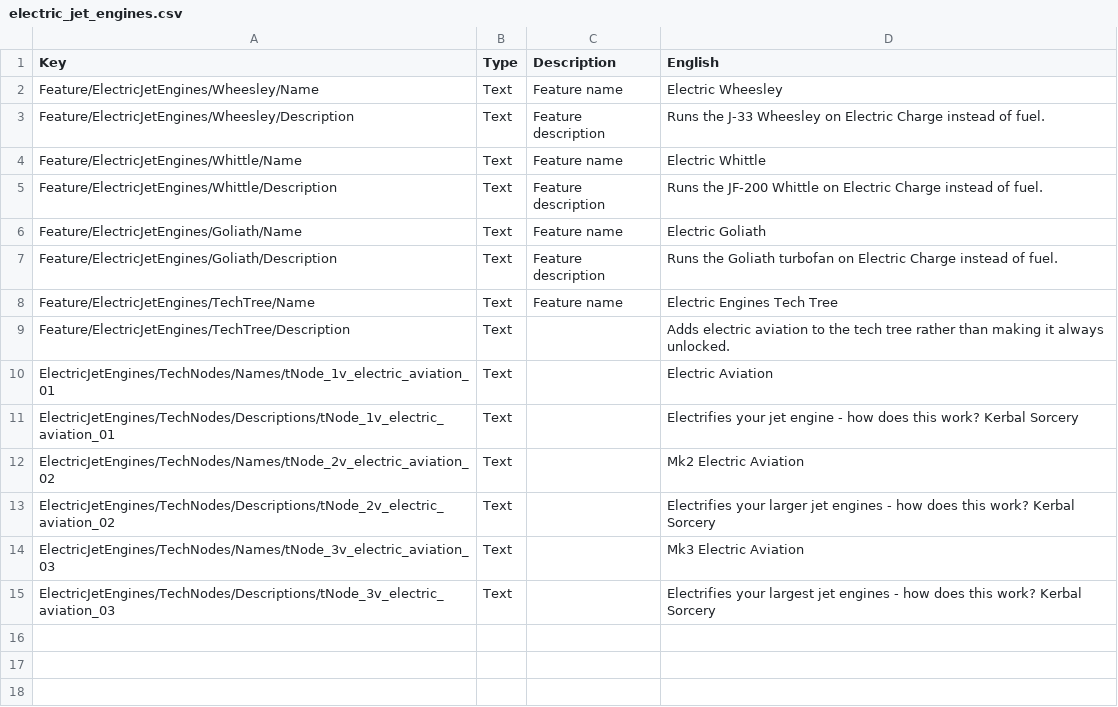
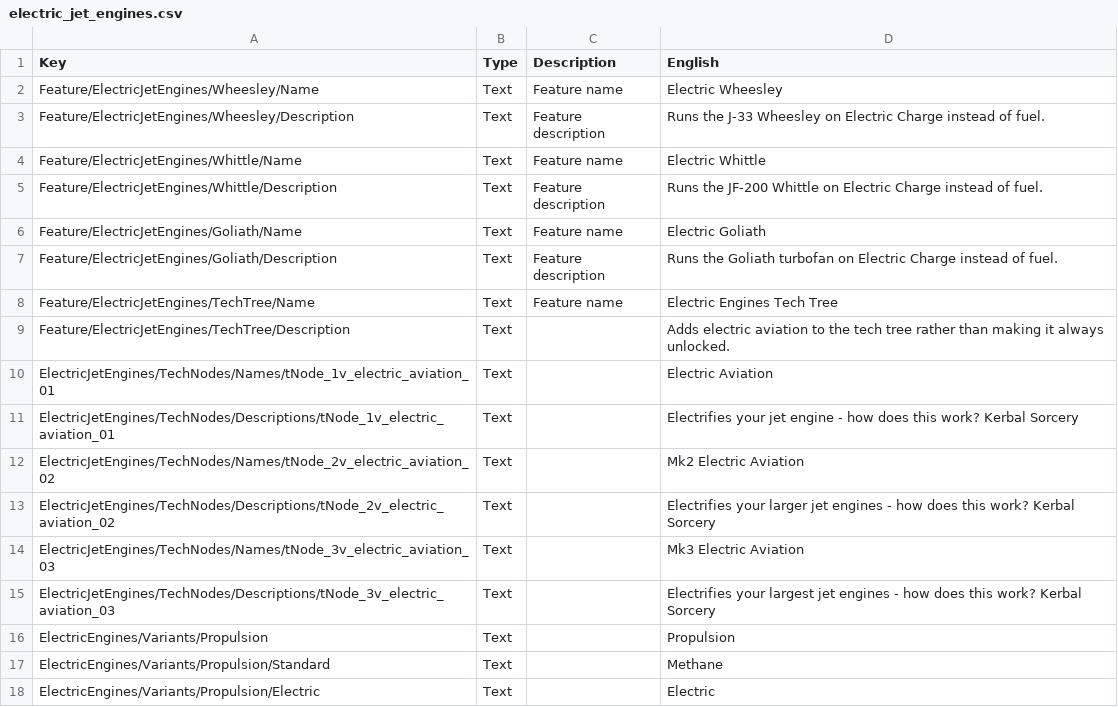
Before and after one commit to cheese3660/Electric-Jet-Engines, a CSV file: localizations/electric_jet_engines.csv, drawn as a sheet.

Commit message:
Add new propulsion variants to electric jet engines

```diff
--- a/localizations/electric_jet_engines.csv
+++ b/localizations/electric_jet_engines.csv
@@ -15 +15,4 @@ ElectricJetEngines/TechNodes/Names/tNode_3v_electric_aviation_03,Text,,Mk3 Elect
 ElectricJetEngines/TechNodes/Descriptions/tNode_3v_electric_aviation_03,Text,,Electrifies your largest jet engines - how does this work? Kerbal Sorcery
+ElectricEngines/Variants/Propulsion,Text,,Propulsion
+ElectricEngines/Variants/Propulsion/Standard,Text,,Methane
+ElectricEngines/Variants/Propulsion/Electric,Text,,Electric
```
